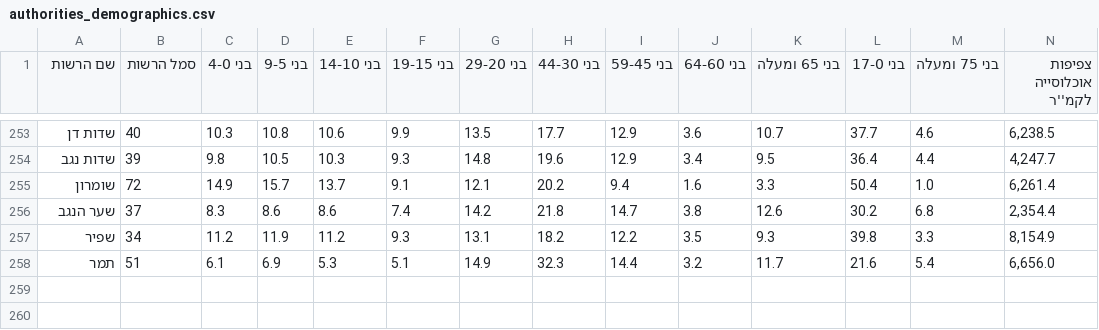
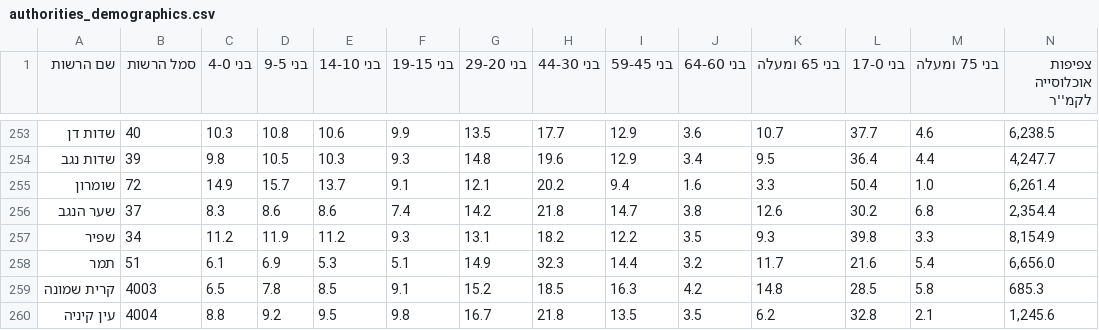
Before and after one commit to alishawahna9/Eshkol-Galil-Mizrachi, a CSV file: Galil-Data-App/prisma/authorities_demographics.csv, drawn as a sheet; only a part is shown, gaps mark what is left out; rows hold the shown columns only; the diff names each change by its address in the sheet, - before the commit and + after, or states it on an @@ line.

```diff
--- a/Galil-Data-App/prisma/authorities_demographics.csv
+++ b/Galil-Data-App/prisma/authorities_demographics.csv
+row 259: קרית שמונה | 4003 | 6.5 | 7.8 | 8.5 | 9.1 | 15.2 | 18.5 | 16.3 | 4.2 | 14.8 | 28.5 | 5.8 | 685.3
+row 260: עין קיניה | 4004 | 8.8 | 9.2 | 9.5 | 9.8 | 16.7 | 21.8 | 13.5 | 3.5 | 6.2 | 32.8 | 2.1 | 1,245.6
```
Also changed, not shown: Galil-Data-App/prisma/authorities_general.csv, 3 other files.
